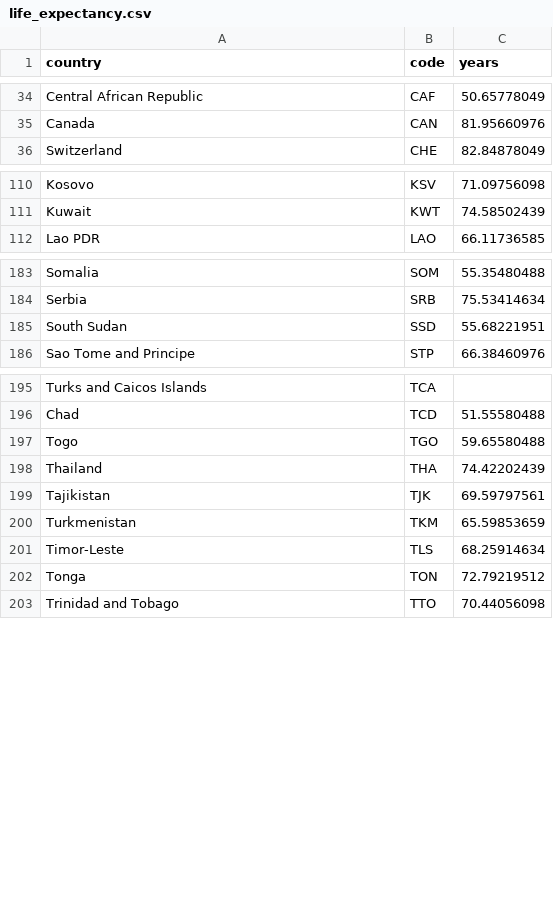
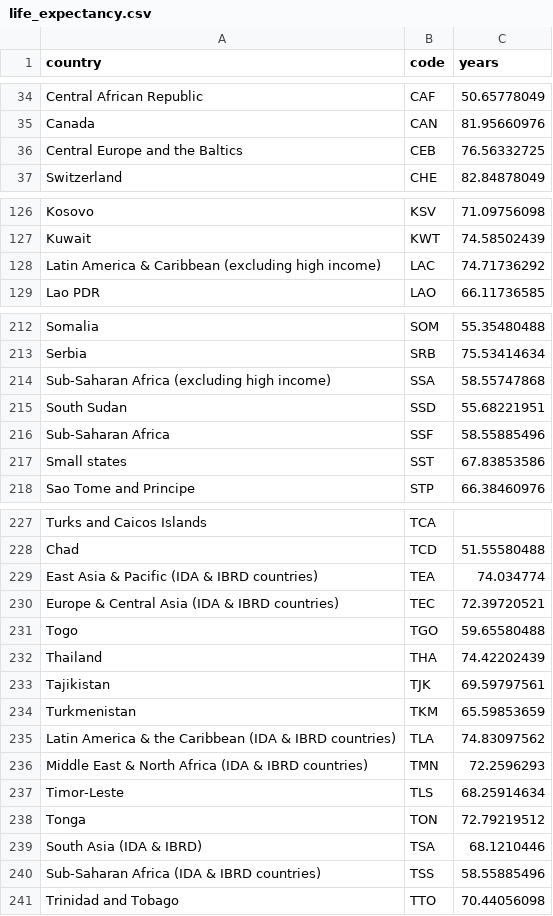
Before and after one commit to swipdraijer/DataProcessing, a CSV file: Homework/week-7/D3LinkedViews/life_expectancy.csv, drawn as a sheet; only a part is shown, gaps mark what is left out; the diff covers the shown part only.

```diff
--- a/Homework/week-7/D3LinkedViews/life_expectancy.csv
+++ b/Homework/week-7/D3LinkedViews/life_expectancy.csv
@@ -35,2 +35,3 @@ Central African Republic,CAF,50.65778049
 Canada,CAN,81.95660976
+Central Europe and the Baltics,CEB,76.56332725
 Switzerland,CHE,82.84878049
@@ -111,2 +127,3 @@ Kosovo,KSV,71.09756098
 Kuwait,KWT,74.58502439
+Latin America & Caribbean (excluding high income),LAC,74.71736292
 Lao PDR,LAO,66.11736585
@@ -184,3 +213,6 @@ Somalia,SOM,55.35480488
 Serbia,SRB,75.53414634
+Sub-Saharan Africa (excluding high income),SSA,58.55747868
 South Sudan,SSD,55.68221951
+Sub-Saharan Africa,SSF,58.55885496
+Small states,SST,67.83853586
 Sao Tome and Principe,STP,66.38460976
@@ -196,2 +228,4 @@ Turks and Caicos Islands,TCA,
 Chad,TCD,51.55580488
+East Asia & Pacific (IDA & IBRD countries),TEA,74.034774
+Europe & Central Asia (IDA & IBRD countries),TEC,72.39720521
 Togo,TGO,59.65580488
@@ -200,4 +234,8 @@ Tajikistan,TJK,69.59797561
 Turkmenistan,TKM,65.59853659
+Latin America & the Caribbean (IDA & IBRD countries),TLA,74.83097562
+Middle East & North Africa (IDA & IBRD countries),TMN,72.2596293
 Timor-Leste,TLS,68.25914634
 Tonga,TON,72.79219512
+South Asia (IDA & IBRD),TSA,68.1210446
+Sub-Saharan Africa (IDA & IBRD countries),TSS,58.55885496
 Trinidad and Tobago,TTO,70.44056098
```
Also changed, not shown: 29 added rows and 1 edited cell elsewhere in this file, 30 other files.
